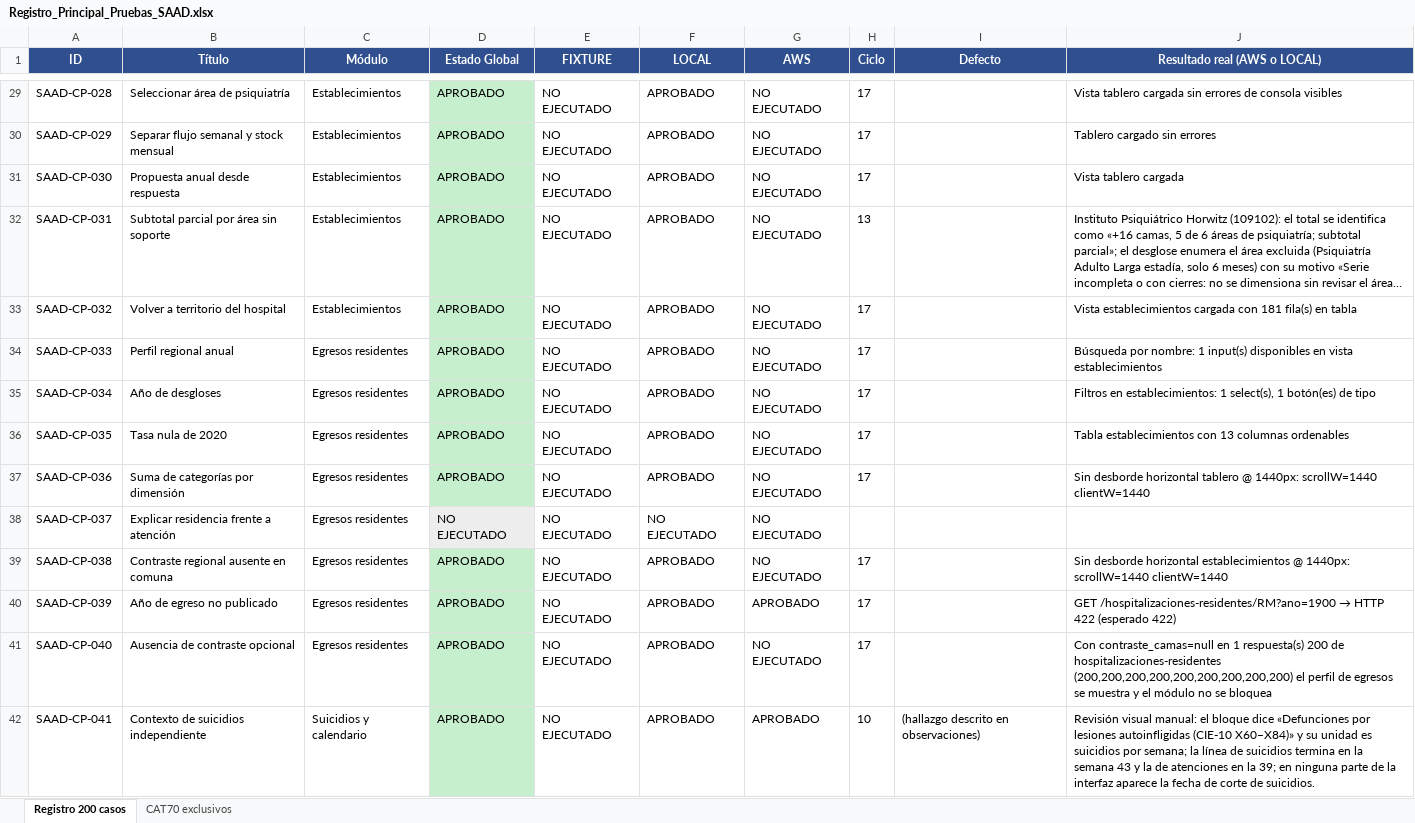
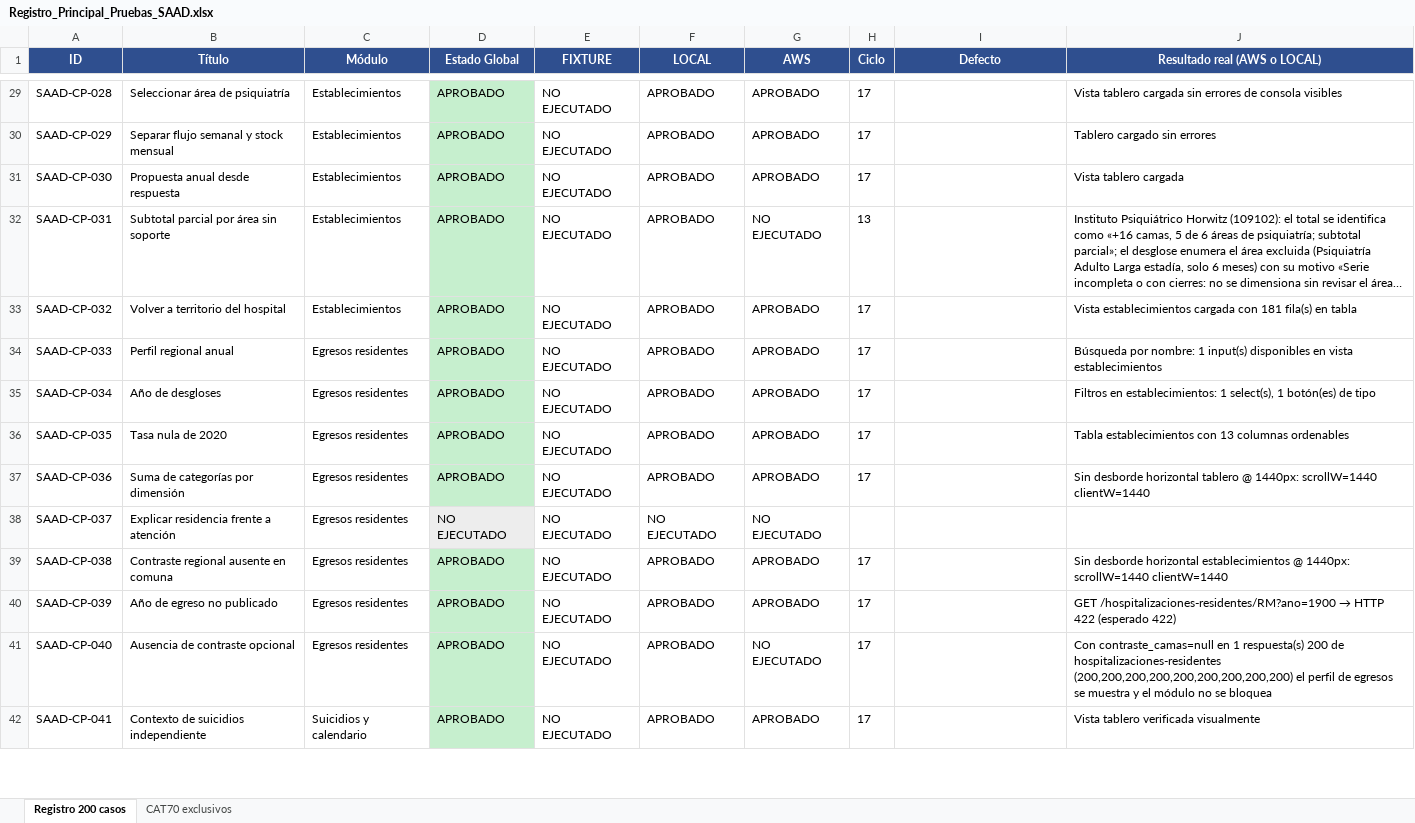
Before and after one commit to Camila-Aroca/Proyecto-Capstone, an Excel workbook: docs/05-entregas/Fase_2_3/Pruebas/Registro_Principal_Pruebas_SAAD.xlsx, sheet Registro 200 casos, drawn as a sheet; only a part is shown, gaps mark what is left out; long unchanged cells end in …; values as stored, in another font and other column widths than the file's, no borders; the diff covers the shown part only; the diff names each change by its address in the sheet, - before the commit and + after, or states it on an @@ line.

```diff
--- a/docs/05-entregas/Fase_2_3/Pruebas/Registro_Principal_Pruebas_SAAD.xlsx (sheet Registro 200 casos)
+++ b/docs/05-entregas/Fase_2_3/Pruebas/Registro_Principal_Pruebas_SAAD.xlsx (sheet Registro 200 casos)
-G29:G31 (AWS): NO EJECUTADO
+G29:G31 (AWS): APROBADO
-G33:G37 (AWS): NO EJECUTADO
+G33:G37 (AWS): APROBADO
-G39 (AWS): NO EJECUTADO
+G39 (AWS): APROBADO
-H42 (Ciclo): 10
+H42 (Ciclo): 17
-I42 (Defecto): (hallazgo descrito en observaciones)
+I42 (Defecto): (empty)
-J42 (Resultado real (AWS o LOCAL)): Revisión visual manual: el bloque dice «Defunciones por lesiones autoinfligidas (CIE-10 X60–X84)» y su unidad es suicidios por semana; la línea de suicidios termina en la semana 43 y la de atenciones en la 39; en ninguna parte de la interfaz aparece la fecha de corte de suicidios.
+J42 (Resultado real (AWS o LOCAL)): Vista tablero verificada visualmente
```
Also changed, not shown: 38 edited cells elsewhere in this sheet, 54 other files.
